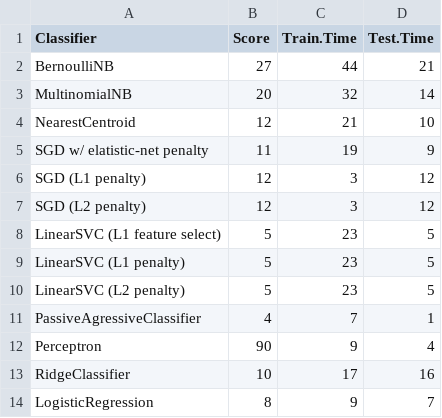
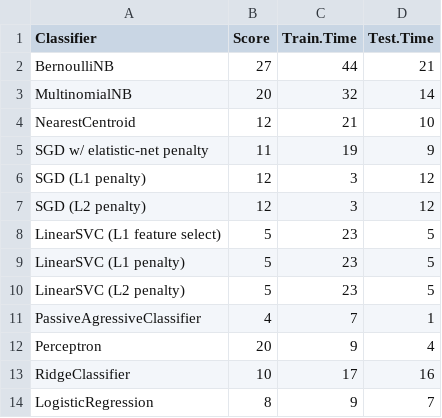
Before and after one commit to afrao/barplot, a CSV file: data3.csv, drawn as a sheet.

```diff
--- a/data3.csv
+++ b/data3.csv
@@ -11,3 +11,3 @@ LinearSVC (L2 penalty),5,23,5
 PassiveAgressiveClassifier,4,7,1
-Perceptron,90,9,4
+Perceptron,20,9,4
 RidgeClassifier,10,17,16
```
Also changed, not shown: 2 other files.
